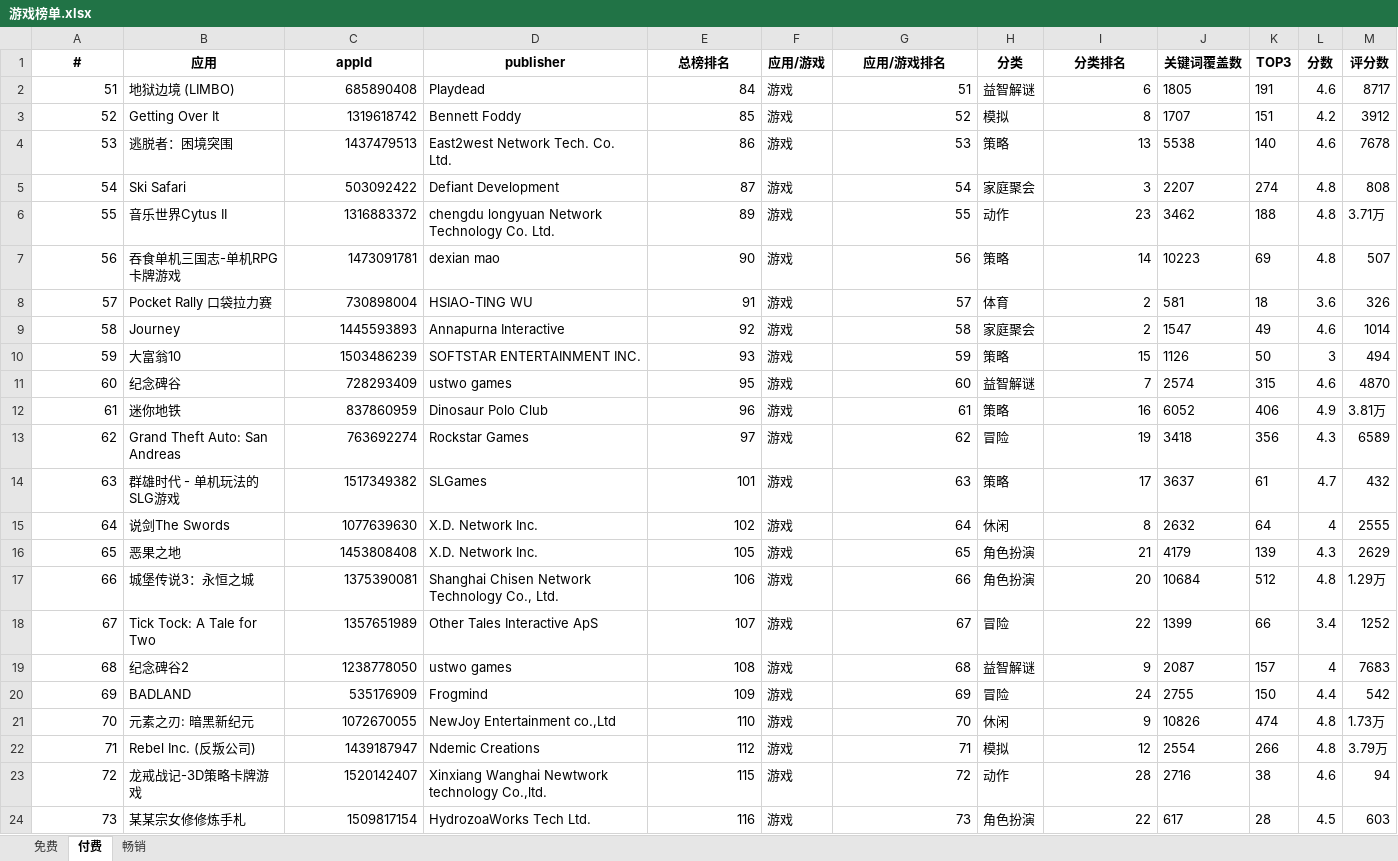
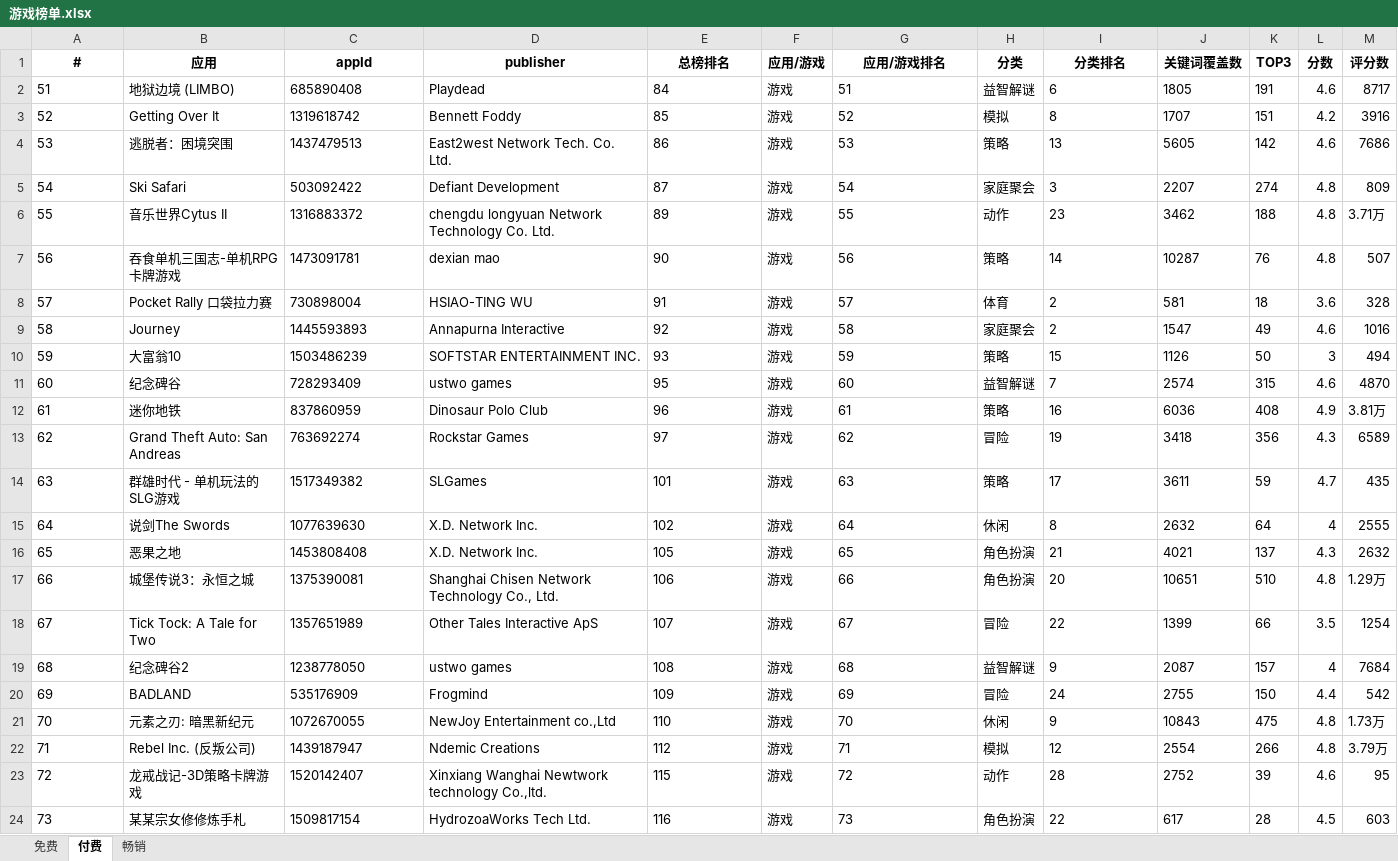
Before and after one commit to jiji262/qimai_rank_spider, an Excel workbook: 游戏榜单.xlsx, sheet 付费, drawn as a sheet; only a part is shown; values as stored, in another font and other column widths than the file's, no borders; the diff covers the shown part only; the diff names each change by its address in the sheet, - before the commit and + after, or states it on an @@ line.

```diff
--- a/游戏榜单.xlsx (sheet 付费)
+++ b/游戏榜单.xlsx (sheet 付费)
-A2:A24 alignment: right
+A2:A24 alignment: left
-C2:C24 alignment: right
+C2:C24 alignment: left
-E2:E24 alignment: right
+E2:E24 alignment: left
-G2:G24 alignment: right
+G2:G24 alignment: left
-I2:I24 alignment: right
+I2:I24 alignment: left
-M3 (评分数): 3912
+M3 (评分数): 3916
-J4 (关键词覆盖数): 5538
+J4 (关键词覆盖数): 5605
-K4 (TOP3): 140
+K4 (TOP3): 142
-M4 (评分数): 7678
+M4 (评分数): 7686
-M5 (评分数): 808
+M5 (评分数): 809
-J7 (关键词覆盖数): 10223
+J7 (关键词覆盖数): 10287
-K7 (TOP3): 69
+K7 (TOP3): 76
-M8 (评分数): 326
+M8 (评分数): 328
-M9 (评分数): 1014
+M9 (评分数): 1016
-J12 (关键词覆盖数): 6052
+J12 (关键词覆盖数): 6036
-K12 (TOP3): 406
+K12 (TOP3): 408
-J14 (关键词覆盖数): 3637
+J14 (关键词覆盖数): 3611
-K14 (TOP3): 61
+K14 (TOP3): 59
-M14 (评分数): 432
+M14 (评分数): 435
-J16 (关键词覆盖数): 4179
+J16 (关键词覆盖数): 4021
-K16 (TOP3): 139
+K16 (TOP3): 137
-M16 (评分数): 2629
+M16 (评分数): 2632
-J17 (关键词覆盖数): 10684
+J17 (关键词覆盖数): 10651
-K17 (TOP3): 512
+K17 (TOP3): 510
-L18 (分数): 3.4
+L18 (分数): 3.5
-M18 (评分数): 1252
+M18 (评分数): 1254
-M19 (评分数): 7683
+M19 (评分数): 7684
-J21 (关键词覆盖数): 10826
+J21 (关键词覆盖数): 10843
-K21 (TOP3): 474
+K21 (TOP3): 475
-J23 (关键词覆盖数): 2716
+J23 (关键词覆盖数): 2752
-K23 (TOP3): 38
+K23 (TOP3): 39
-M23 (评分数): 94
+M23 (评分数): 95
```
Also changed, not shown: 108 edited cells and cell formats elsewhere in this sheet, sheet 免费, sheet 畅销, 总榜单.xlsx, 1 other file.
